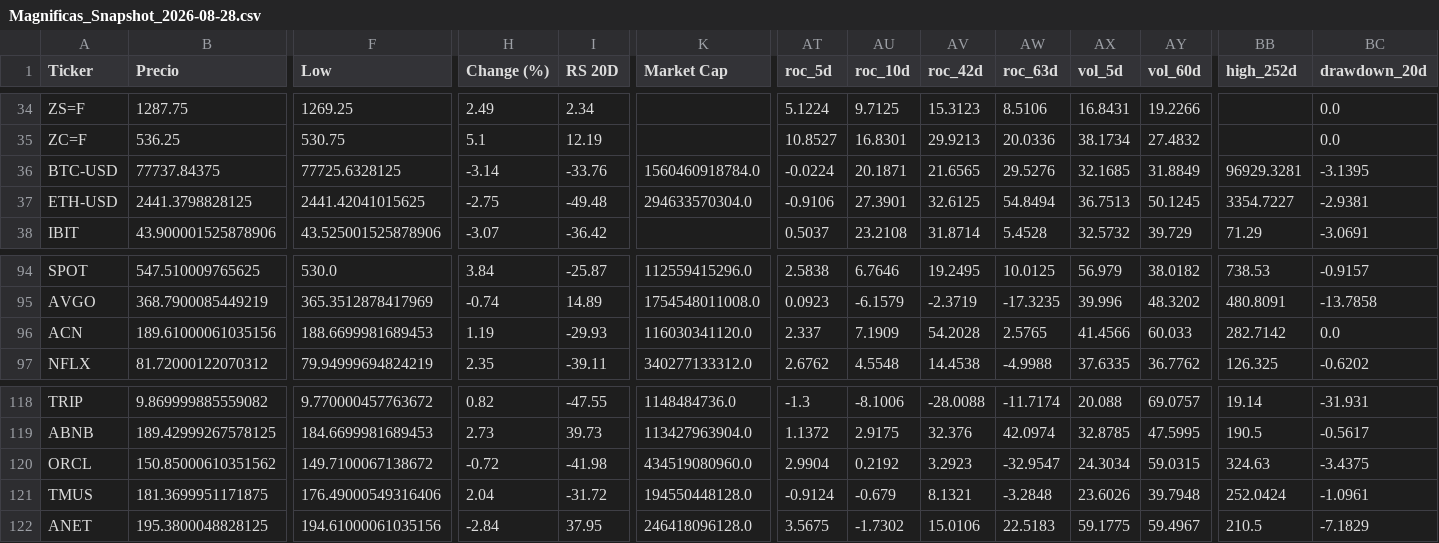
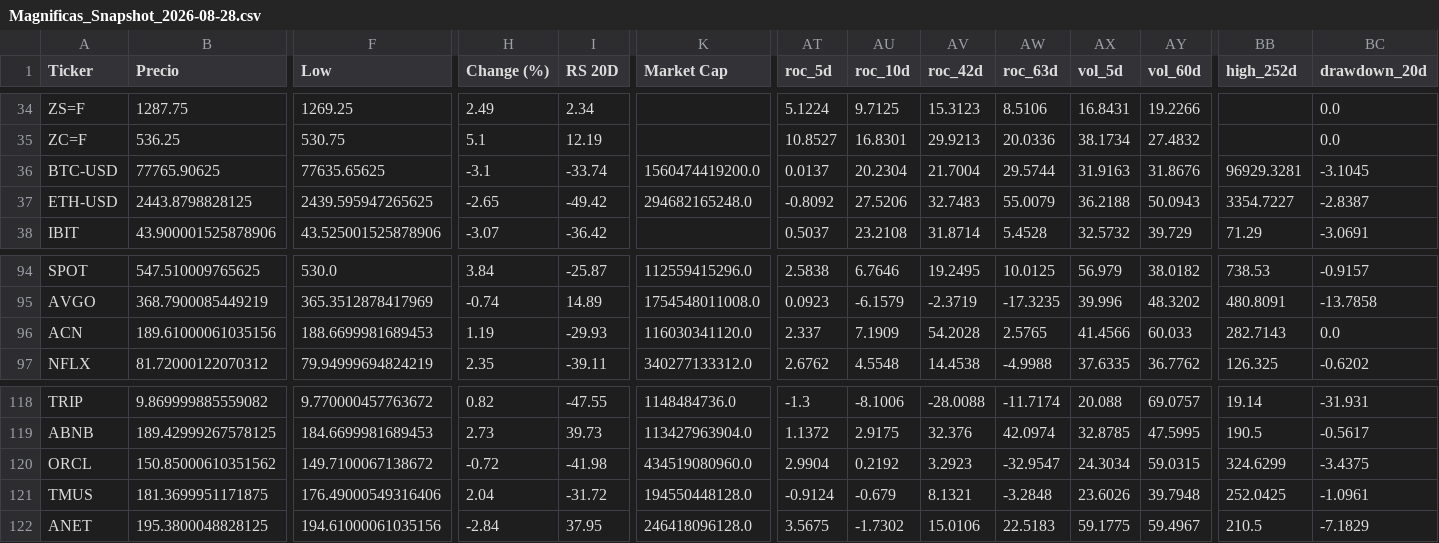
Before and after one commit to gozldiaz/tablero-900m, a CSV file: Snapshots diarios/Magnificas_Snapshot_2026-08-28.csv, drawn as a sheet; only a part is shown, gaps mark what is left out; the diff covers the shown part only; the diff names each change by its address in the sheet, - before the commit and + after, or states it on an @@ line.

```diff
--- a/Snapshots diarios/Magnificas_Snapshot_2026-08-28.csv
+++ b/Snapshots diarios/Magnificas_Snapshot_2026-08-28.csv
-B36 (Precio): 77737.84375
+B36 (Precio): 77765.90625
-F36 (Low): 77725.6328125
+F36 (Low): 77635.65625
-H36 (Change (%)): -3.14
+H36 (Change (%)): -3.1
-I36 (RS 20D): -33.76
+I36 (RS 20D): -33.74
-K36 (Market Cap): 1560460918784.0
+K36 (Market Cap): 1560474419200.0
-AT36 (roc_5d): -0.0224
+AT36 (roc_5d): 0.0137
-AU36 (roc_10d): 20.1871
+AU36 (roc_10d): 20.2304
-AV36 (roc_42d): 21.6565
+AV36 (roc_42d): 21.7004
-AW36 (roc_63d): 29.5276
+AW36 (roc_63d): 29.5744
-AX36 (vol_5d): 32.1685
+AX36 (vol_5d): 31.9163
-AY36 (vol_60d): 31.8849
+AY36 (vol_60d): 31.8676
-BC36 (drawdown_20d): -3.1395
+BC36 (drawdown_20d): -3.1045
-B37 (Precio): 2441.3798828125
+B37 (Precio): 2443.8798828125
-F37 (Low): 2441.42041015625
+F37 (Low): 2439.595947265625
-H37 (Change (%)): -2.75
+H37 (Change (%)): -2.65
-I37 (RS 20D): -49.48
+I37 (RS 20D): -49.42
-K37 (Market Cap): 294633570304.0
+K37 (Market Cap): 294682165248.0
-AT37 (roc_5d): -0.9106
+AT37 (roc_5d): -0.8092
-AU37 (roc_10d): 27.3901
+AU37 (roc_10d): 27.5206
-AV37 (roc_42d): 32.6125
+AV37 (roc_42d): 32.7483
-AW37 (roc_63d): 54.8494
+AW37 (roc_63d): 55.0079
-AX37 (vol_5d): 36.7513
+AX37 (vol_5d): 36.2188
-AY37 (vol_60d): 50.1245
+AY37 (vol_60d): 50.0943
-BC37 (drawdown_20d): -2.9381
+BC37 (drawdown_20d): -2.8387
-BB96 (high_252d): 282.7142
+BB96 (high_252d): 282.7143
-BB120 (high_252d): 324.63
+BB120 (high_252d): 324.6299
-BB121 (high_252d): 252.0424
+BB121 (high_252d): 252.0425
```
Also changed, not shown: 5 edited cells elsewhere in this file, Mercado argentino/datos/mep_diario.csv, 6 other files.
